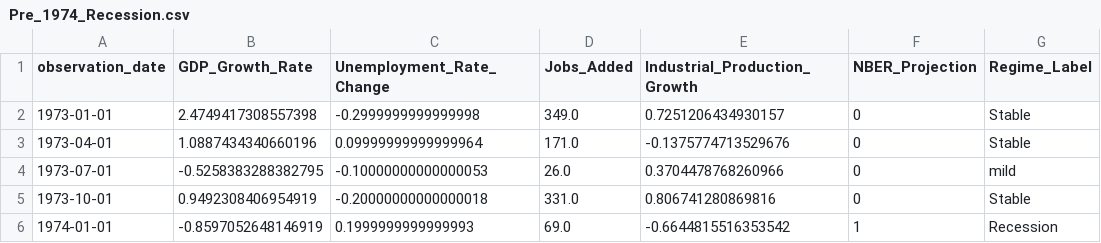
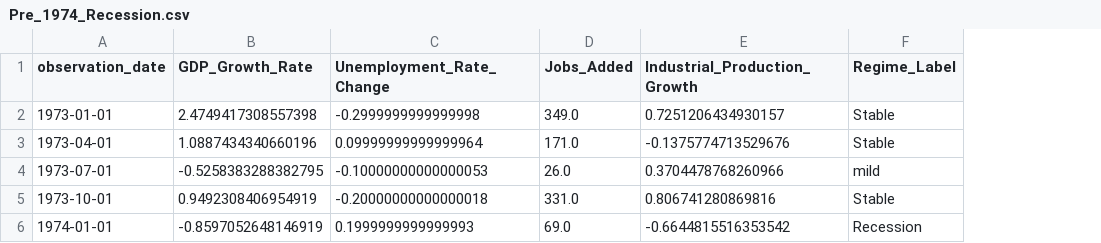
Before and after one commit to Makster04/FINAL_CAPSTONE_PROJECT, a CSV file: Recession/Pre_1974_Recession.csv, drawn as a sheet; the diff names each change by its address in the sheet, - before the commit and + after, or states it on an @@ line.

```diff
--- a/Recession/Pre_1974_Recession.csv
+++ b/Recession/Pre_1974_Recession.csv
-column F (NBER_Projection), rows 2-6: 0 | 0 | 0 | 0 | 1
```
Also changed, not shown: Prediction_Indicators.csv, Recession/Pre_1980_Recession.csv, 10 other files.
